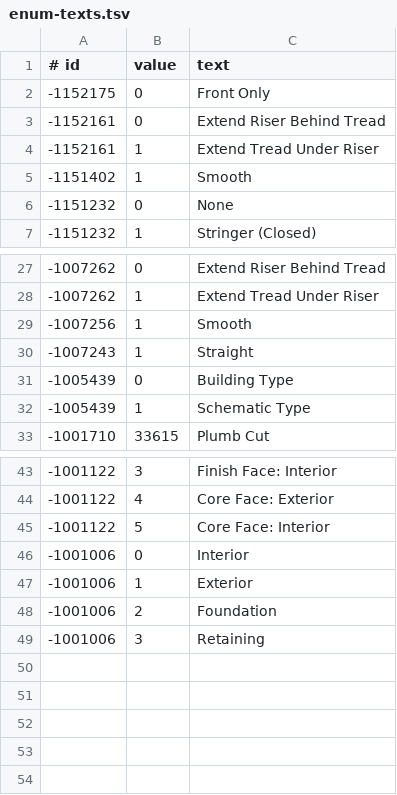
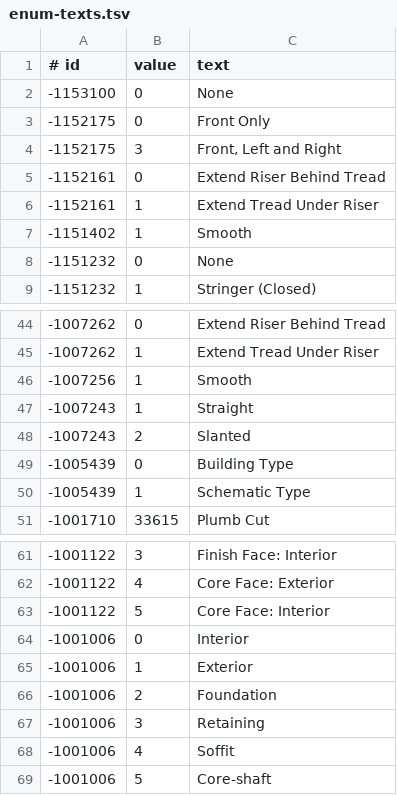
Before and after one commit to helenkwok/rvt-open, a TSV file: tools/builtin-parameters/inputs/enum-texts.tsv, drawn as a sheet; only a part is shown, gaps mark what is left out; the diff covers the shown part only.

```diff
--- a/tools/builtin-parameters/inputs/enum-texts.tsv
+++ b/tools/builtin-parameters/inputs/enum-texts.tsv
@@ -1,3 +1,5 @@
 # id	value	text
+-1153100	0	None
 -1152175	0	Front Only
+-1152175	3	Front, Left and Right
 -1152161	0	Extend Riser Behind Tread
@@ -30,2 +47,3 @@
 -1007243	1	Straight
+-1007243	2	Slanted
 -1005439	0	Building Type
@@ -49 +67,3 @@
 -1001006	3	Retaining
+-1001006	4	Soffit
+-1001006	5	Core-shaft
```
Also changed, not shown: 15 added rows elsewhere in this file, tools/builtin-parameters/expected-score.tsv, tools/builtin-parameters/inputs/category-names.tsv, 14 other files.
